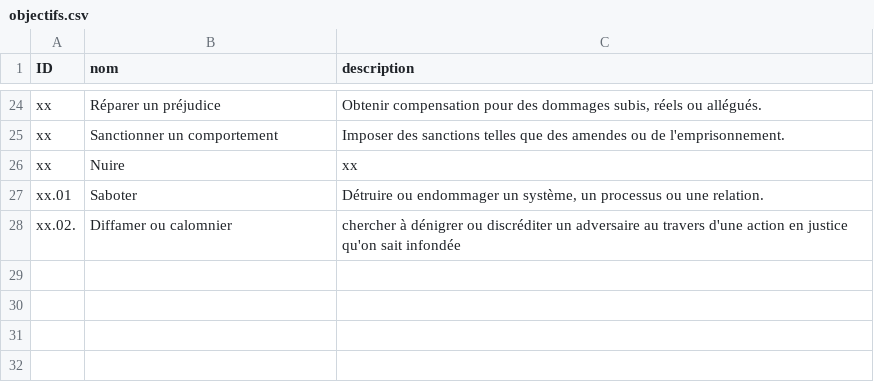
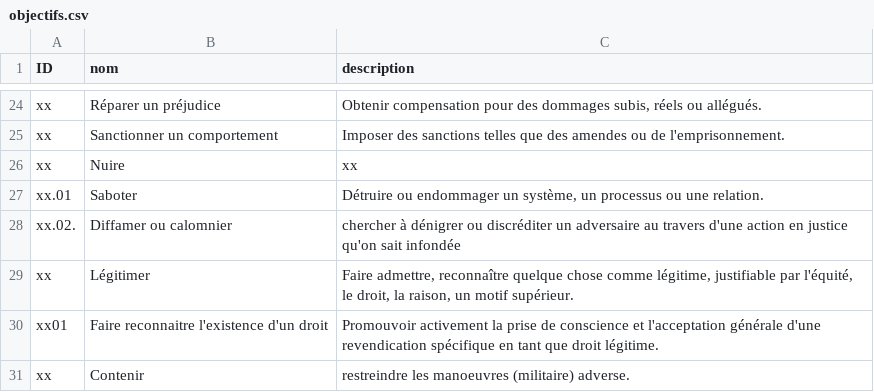
Before and after one commit to NormaProject/Matrice_IJ, a CSV file: objectifs.csv, drawn as a sheet; only a part is shown, gaps mark what is left out; the diff names each change by its address in the sheet, - before the commit and + after, or states it on an @@ line.

Commit message:
Update objectifs.csv

```diff
--- a/objectifs.csv
+++ b/objectifs.csv
+row 29: xx | Légitimer | Faire admettre, reconnaître quelque chose comme légitime, justifiable par l'équité, le droit, la raison, un motif supérieur.
+row 30: xx01 | Faire reconnaitre l'existence d'un droit | Promouvoir activement la prise de conscience et l'acceptation générale d'une revendication spécifique en tant que droit légitime.
+row 31: xx | Contenir | restreindre les manoeuvres (militaire) adverse.
```
